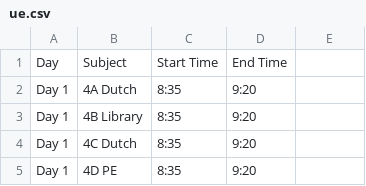
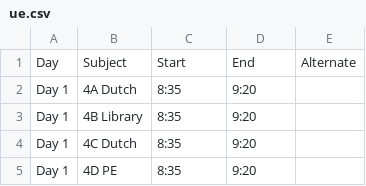
Before and after one commit to txoof/calendar_csv, a CSV file: ue.csv, drawn as a sheet; only a part is shown.

```diff
--- a/ue.csv
+++ b/ue.csv
@@ -1,2 +1,2 @@
-Day,Subject,Start Time,End Time
+Day,Subject,Start,End,Alternate
 Day 1,4A Dutch,8:35,9:20
```
Also changed, not shown: 3 other files.
